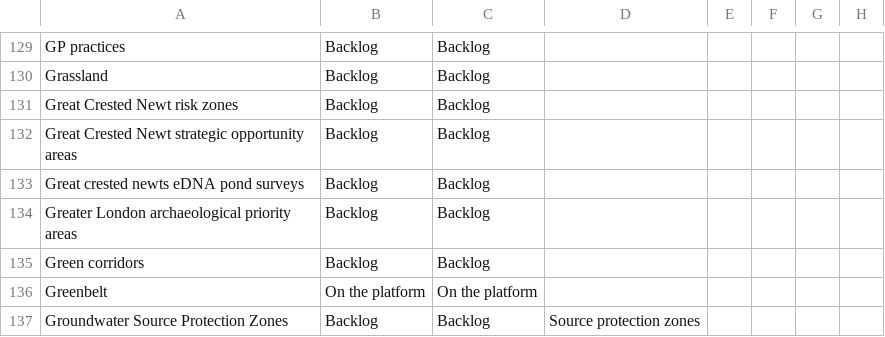
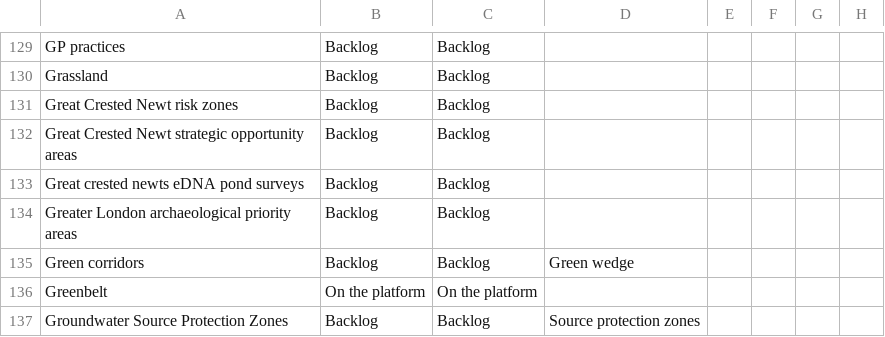
Before and after one commit to digital-land/data-standards-team, a CSV file: _data/planning-concerns-backlog.csv, drawn as a sheet; only a part is shown, gaps mark what is left out; the diff names each change by its address in the sheet, - before the commit and + after, or states it on an @@ line.

Commit message:
Fetched latest backlog data 2024-06-07

```diff
--- a/_data/planning-concerns-backlog.csv
+++ b/_data/planning-concerns-backlog.csv
-D135: (empty)
+D135: Green wedge
```
